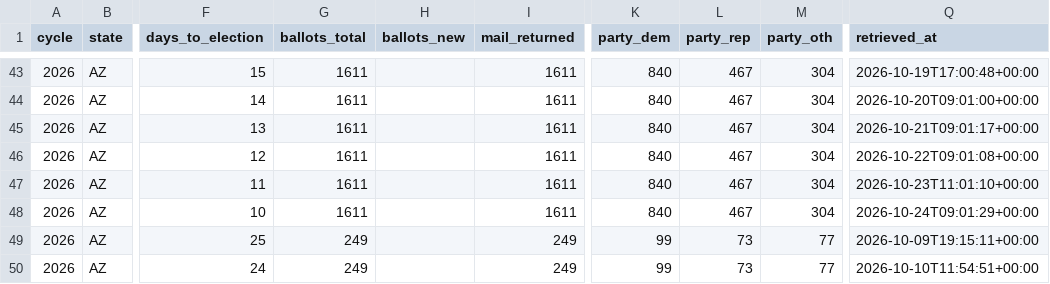
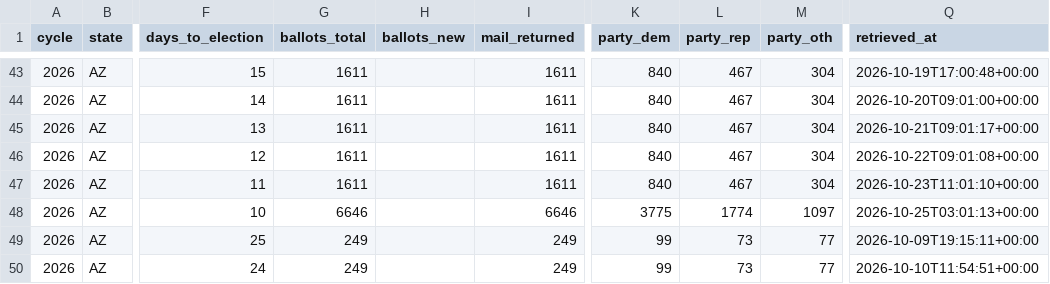
Before and after one commit to ElectIndex/26_early_vote, a CSV file: output/counties/az.csv, drawn as a sheet; only a part is shown, gaps mark what is left out; the diff names each change by its address in the sheet, - before the commit and + after, or states it on an @@ line.

Commit message:
data: early vote 2026-10-25

```diff
--- a/output/counties/az.csv
+++ b/output/counties/az.csv
-G48 (ballots_total): 1611
+G48 (ballots_total): 6646
-I48 (mail_returned): 1611
+I48 (mail_returned): 6646
-K48 (party_dem): 840
+K48 (party_dem): 3775
-L48 (party_rep): 467
+L48 (party_rep): 1774
-M48 (party_oth): 304
+M48 (party_oth): 1097
-Q48 (retrieved_at): 2026-10-24T09:01:29+00:00
+Q48 (retrieved_at): 2026-10-25T03:01:13+00:00
```
Also changed, not shown: output/counterfactual.csv, output/counterfactual_districts_latest.csv, 9 other files.
